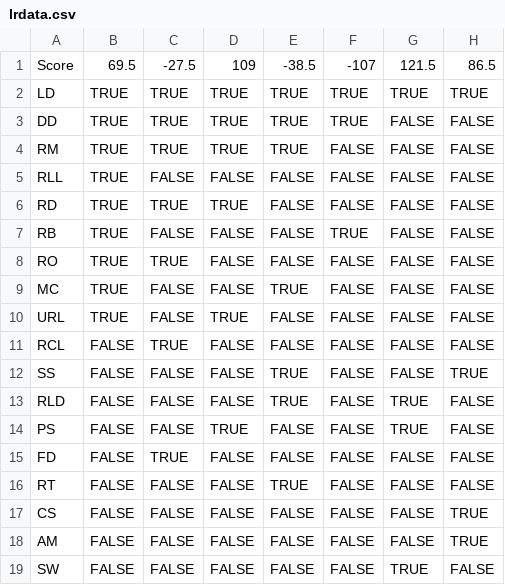
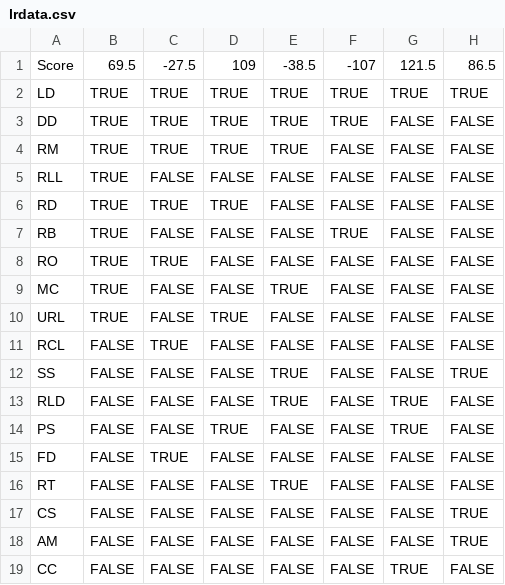
Before and after one commit to andradeM17/Data-quality, a CSV file: Sieve-linear-regressions/lrdata.csv, drawn as a sheet; only a part is shown; the diff names each change by its address in the sheet, - before the commit and + after, or states it on an @@ line.

```diff
--- a/Sieve-linear-regressions/lrdata.csv
+++ b/Sieve-linear-regressions/lrdata.csv
-A19: SW
+A19: CC
```
Also changed, not shown: 3 other files.
